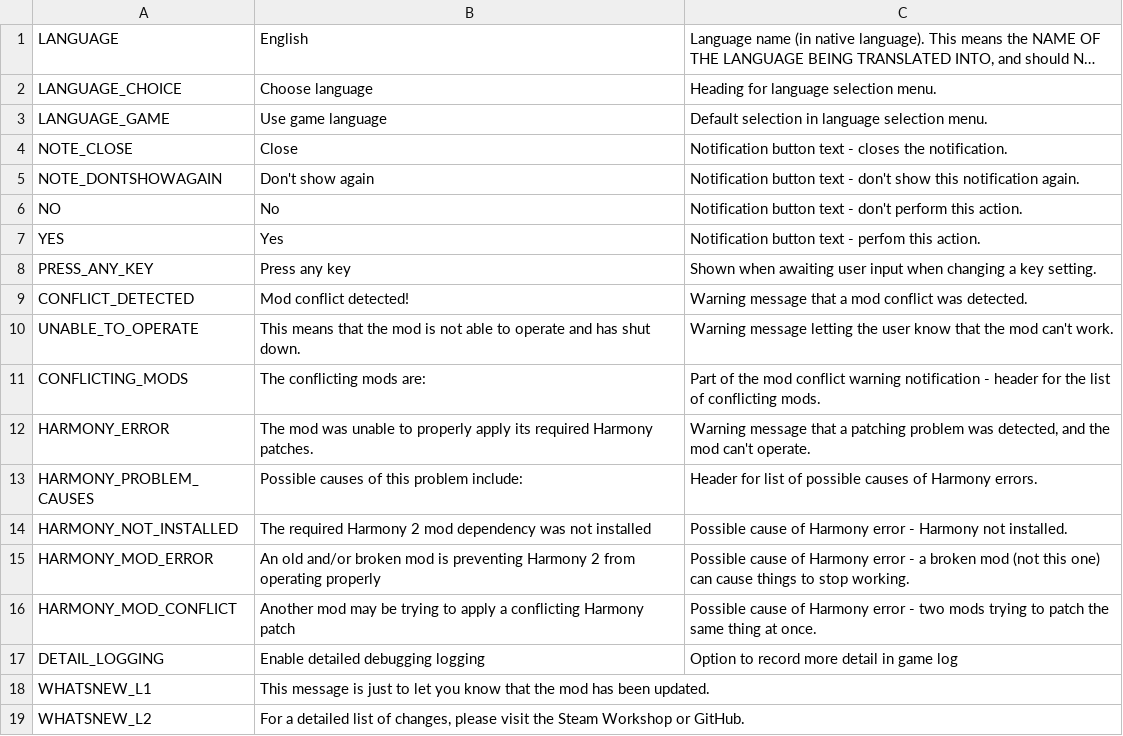
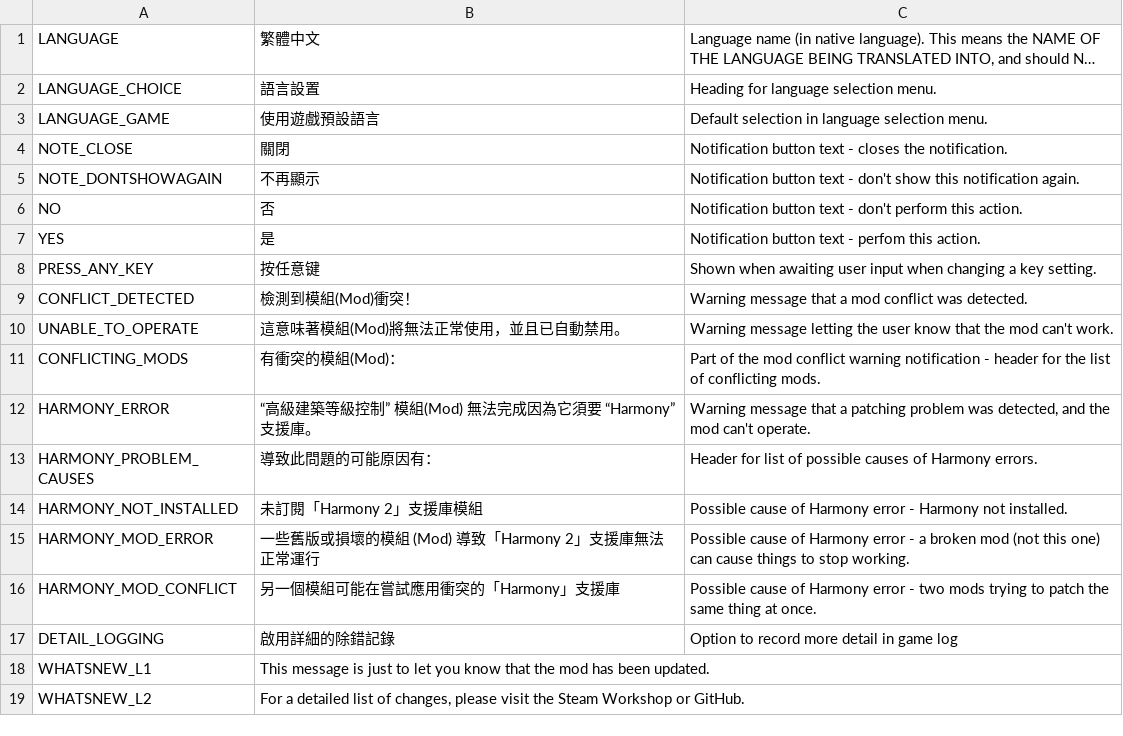
Before and after one commit to will258012/IOperateItRevisited, a CSV file: IOperateIt/Translations/zh-TW.csv, drawn as a sheet; only a part is shown; long unchanged cells end in …; the diff names each change by its address in the sheet, - before the commit and + after, or states it on an @@ line.

Commit message:
New translations en-en.csv (Chinese Traditional)

```diff
--- a/IOperateIt/Translations/zh-TW.csv
+++ b/IOperateIt/Translations/zh-TW.csv
-B1: English
+B1: 繁體中文
-B2: Choose language
+B2: 語言設置
-B3: Use game language
+B3: 使用遊戲預設語言
-B4: Close
+B4: 關閉
-B5: Don't show again
+B5: 不再顯示
-B6: No
+B6: 否
-B7: Yes
+B7: 是
-B8: Press any key
+B8: 按任意键
-B9: Mod conflict detected!
+B9: 檢測到模組(Mod)衝突！
-B10: This means that the mod is not able to operate and has shut down.
+B10: 這意味著模組(Mod)將無法正常使用，並且已自動禁用。
-B11: The conflicting mods are:
+B11: 有衝突的模組(Mod)：
-B12: The mod was unable to properly apply its required Harmony patches.
+B12: “高級建築等級控制” 模組(Mod) 無法完成因為它須要 “Harmony” 支援庫。
-B13: Possible causes of this problem include:
+B13: 導致此問題的可能原因有：
-B14: The required Harmony 2 mod dependency was not installed
+B14: 未訂閱「Harmony 2」支援庫模組
-B15: An old and/or broken mod is preventing Harmony 2 from operating properly
+B15: 一些舊版或損壞的模組 (Mod) 導致「Harmony 2」支援庫無法正常運行
-B16: Another mod may be trying to apply a conflicting Harmony patch
+B16: 另一個模組可能在嘗試應用衝突的「Harmony」支援庫
-B17: Enable detailed debugging logging
+B17: 啟用詳細的除錯記錄
```
